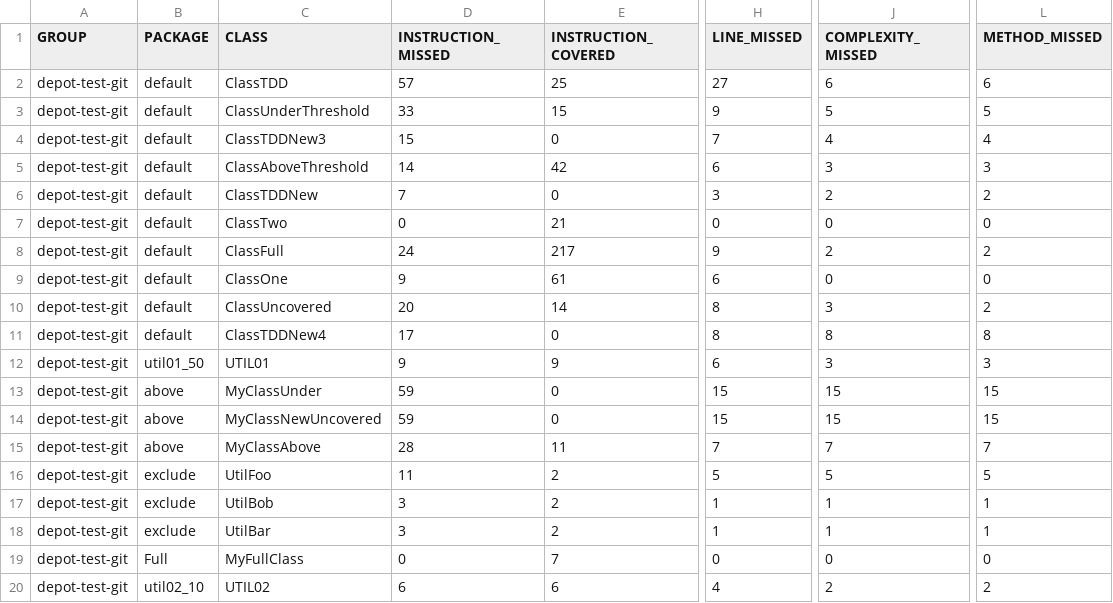
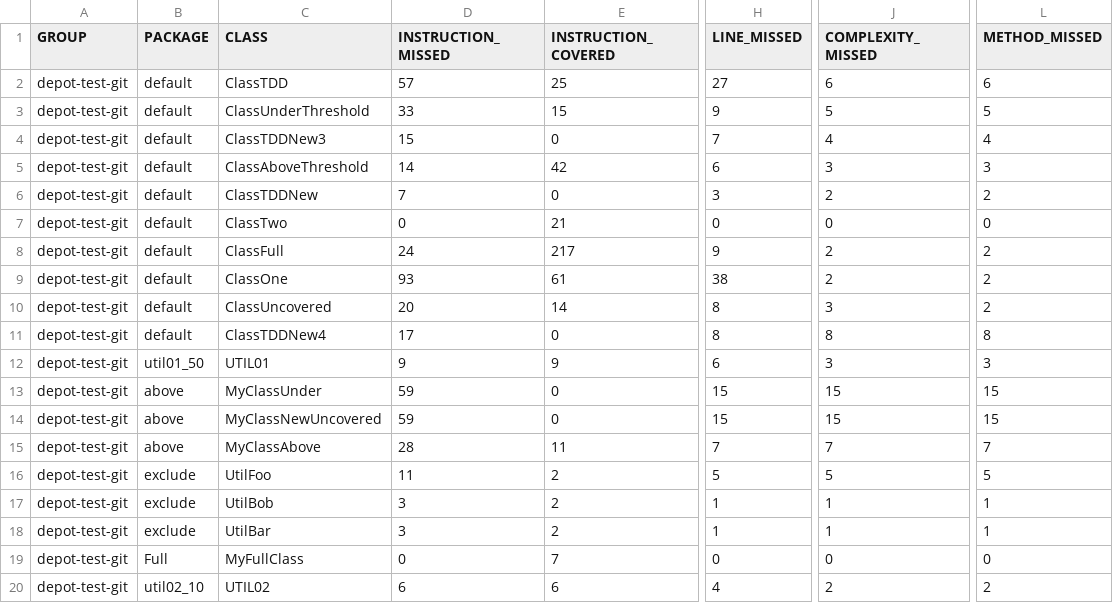
Before and after one commit to cteyton/testgit, a CSV file: target/site/jacoco/jacoco.csv, drawn as a sheet; only a part is shown, gaps mark what is left out; the diff names each change by its address in the sheet, - before the commit and + after, or states it on an @@ line.

```diff
--- a/target/site/jacoco/jacoco.csv
+++ b/target/site/jacoco/jacoco.csv
-D9 (INSTRUCTION_MISSED): 9
+D9 (INSTRUCTION_MISSED): 93
-H9 (LINE_MISSED): 6
+H9 (LINE_MISSED): 38
-J9 (COMPLEXITY_MISSED): 0
+J9 (COMPLEXITY_MISSED): 2
-L9 (METHOD_MISSED): 0
+L9 (METHOD_MISSED): 2
```
Also changed, not shown: 23 other files.
